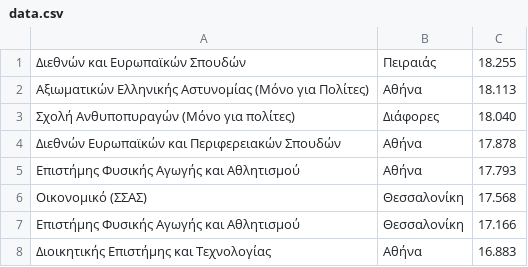
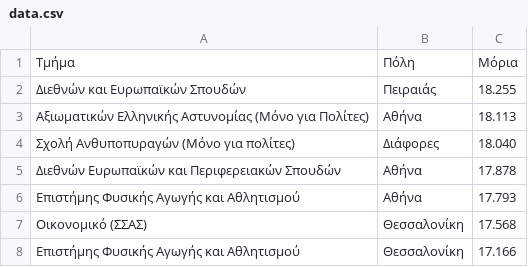
Before and after one commit to pasok1981/Vaseis, a CSV file: data.csv, drawn as a sheet; only a part is shown; the shorter side is filled out with more unchanged rows.

Commit message:
Update data.csv

```diff
--- a/data.csv
+++ b/data.csv
@@ -1 +1,2 @@
+Τμήμα,Πόλη,Μόρια
 Διεθνών και Ευρωπαϊκών Σπουδών,Πειραιάς,18.255
```
